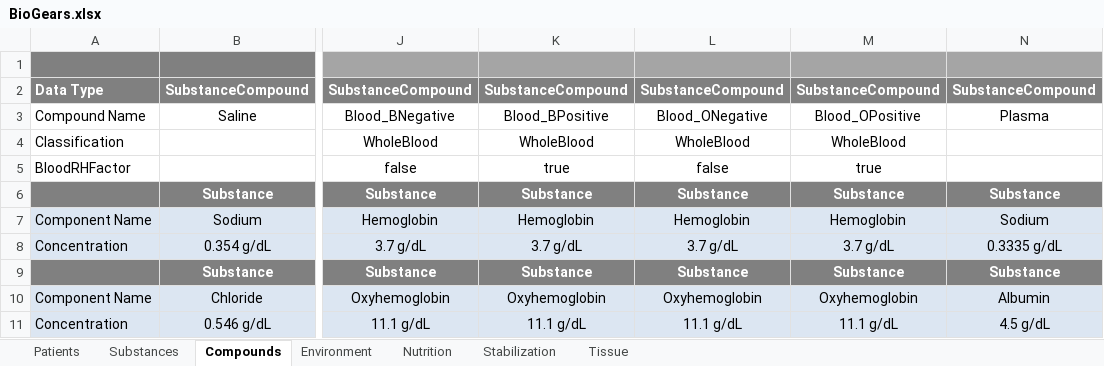
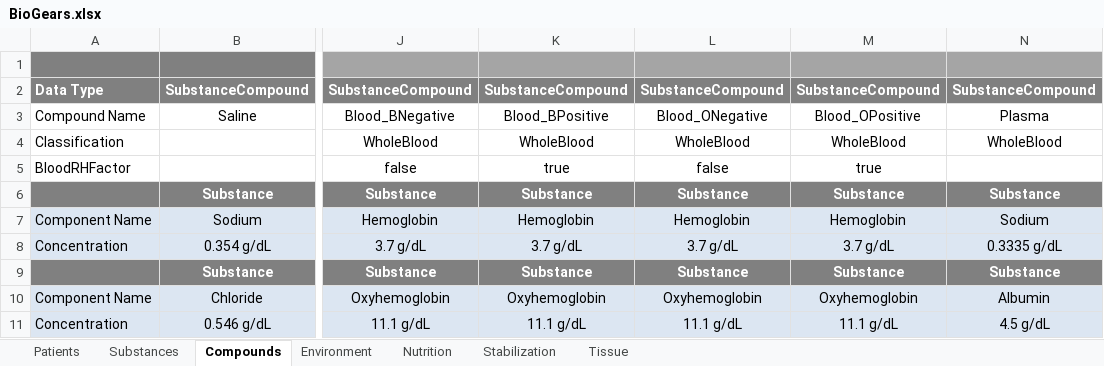
Before and after one commit to BioGearsEngine/core, an Excel workbook: share/data/BioGears.xlsx, sheet Compounds, drawn as a sheet; only a part is shown, gaps mark what is left out; values as stored, in another font and other column widths than the file's, no borders; the diff names each change by its address in the sheet, - before the commit and + after, or states it on an @@ line.

Commit message:
mmcdaniel-doc : Add WholeBlood classification to Plasma
Plasma not "whole blood" technically but the whole blood
classification seems to be better understood as "Blood Product" in terms
of how we use it.  Adding this classification will filter Plasma into
transfusion products bin when setting up visualizer actions.

```diff
--- a/share/data/BioGears.xlsx (sheet Compounds)
+++ b/share/data/BioGears.xlsx (sheet Compounds)
-N4: (empty)
+N4: WholeBlood
```
Also changed, not shown: 2 other files.
